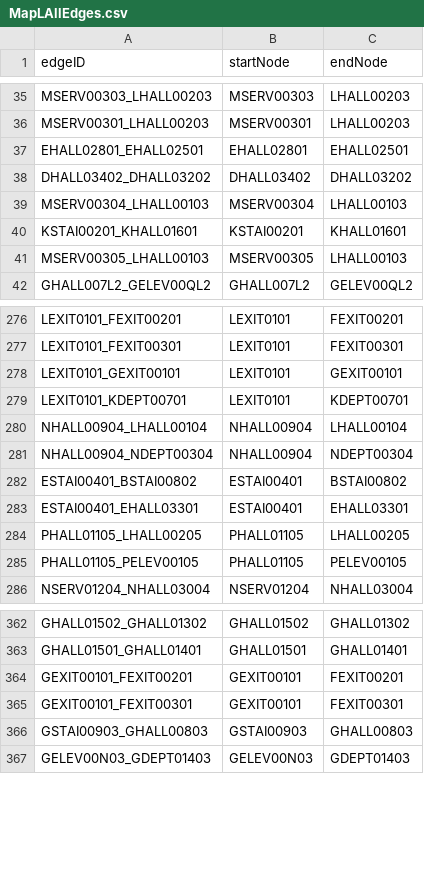
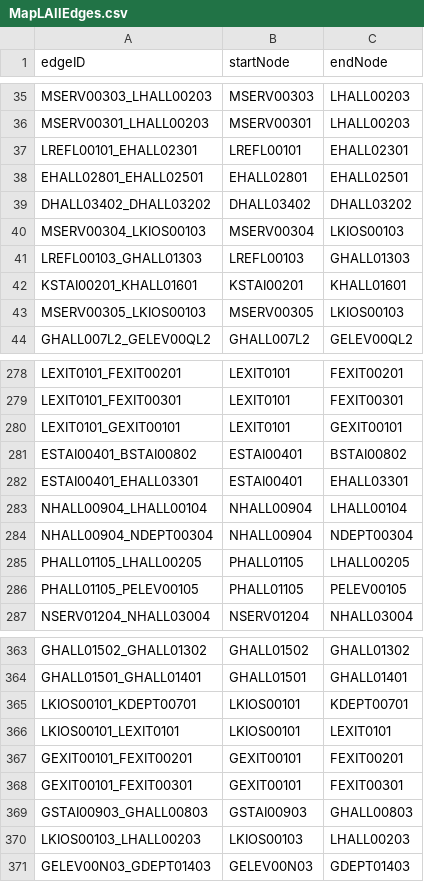
Before and after one commit to cscholler/SoftwareEngineeringD20, a CSV file: src/main/resources/edu/wpi/cs3733/d20/teamL/csv/MapLAllEdges.csv, drawn as a sheet; only a part is shown, gaps mark what is left out; the diff covers the shown part only.

```diff
--- a/src/main/resources/edu/wpi/cs3733/d20/teamL/csv/MapLAllEdges.csv
+++ b/src/main/resources/edu/wpi/cs3733/d20/teamL/csv/MapLAllEdges.csv
@@ -36,7 +36,9 @@ MSERV00303_LHALL00203,MSERV00303,LHALL00203
 MSERV00301_LHALL00203,MSERV00301,LHALL00203
+LREFL00101_EHALL02301,LREFL00101,EHALL02301
 EHALL02801_EHALL02501,EHALL02801,EHALL02501
 DHALL03402_DHALL03202,DHALL03402,DHALL03202
-MSERV00304_LHALL00103,MSERV00304,LHALL00103
+MSERV00304_LKIOS00103,MSERV00304,LKIOS00103
+LREFL00103_GHALL01303,LREFL00103,GHALL01303
 KSTAI00201_KHALL01601,KSTAI00201,KHALL01601
-MSERV00305_LHALL00103,MSERV00305,LHALL00103
+MSERV00305_LKIOS00103,MSERV00305,LKIOS00103
 GHALL007L2_GELEV00QL2,GHALL007L2,GELEV00QL2
@@ -278,7 +280,6 @@ LEXIT0101_FEXIT00301,LEXIT0101,FEXIT00301
 LEXIT0101_GEXIT00101,LEXIT0101,GEXIT00101
-LEXIT0101_KDEPT00701,LEXIT0101,KDEPT00701
+ESTAI00401_BSTAI00802,ESTAI00401,BSTAI00802
+ESTAI00401_EHALL03301,ESTAI00401,EHALL03301
 NHALL00904_LHALL00104,NHALL00904,LHALL00104
 NHALL00904_NDEPT00304,NHALL00904,NDEPT00304
-ESTAI00401_BSTAI00802,ESTAI00401,BSTAI00802
-ESTAI00401_EHALL03301,ESTAI00401,EHALL03301
 PHALL01105_LHALL00205,PHALL01105,LHALL00205
@@ -363,2 +364,4 @@ GHALL01502_GHALL01302,GHALL01502,GHALL01302
 GHALL01501_GHALL01401,GHALL01501,GHALL01401
+LKIOS00101_KDEPT00701,LKIOS00101,KDEPT00701
+LKIOS00101_LEXIT0101,LKIOS00101,LEXIT0101
 GEXIT00101_FEXIT00201,GEXIT00101,FEXIT00201
@@ -366,2 +369,3 @@ GEXIT00101_FEXIT00301,GEXIT00101,FEXIT00301
 GSTAI00903_GHALL00803,GSTAI00903,GHALL00803
+LKIOS00103_LHALL00203,LKIOS00103,LHALL00203
 GELEV00N03_GDEPT01403,GELEV00N03,GDEPT01403
```
Also changed, not shown: 1 added row, 1 removed row, 7 moved rows and 2 edited cells elsewhere in this file, src/main/resources/edu/wpi/cs3733/d20/teamL/csv/MapLAllNodes.csv.
